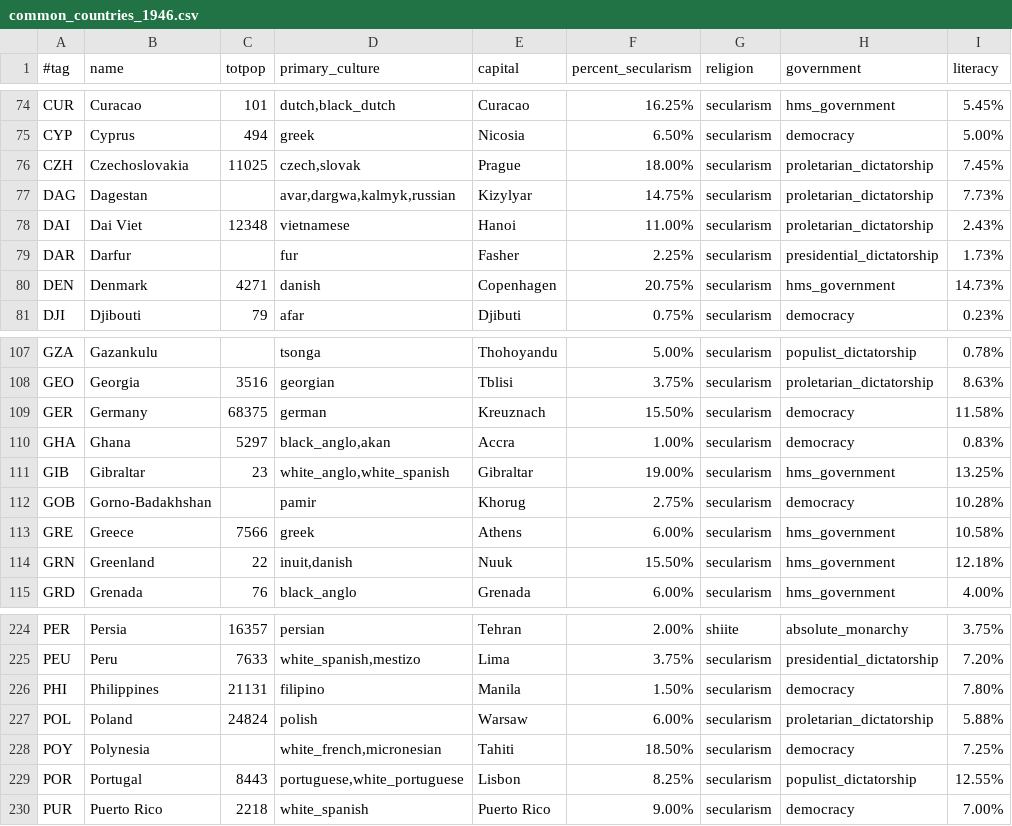
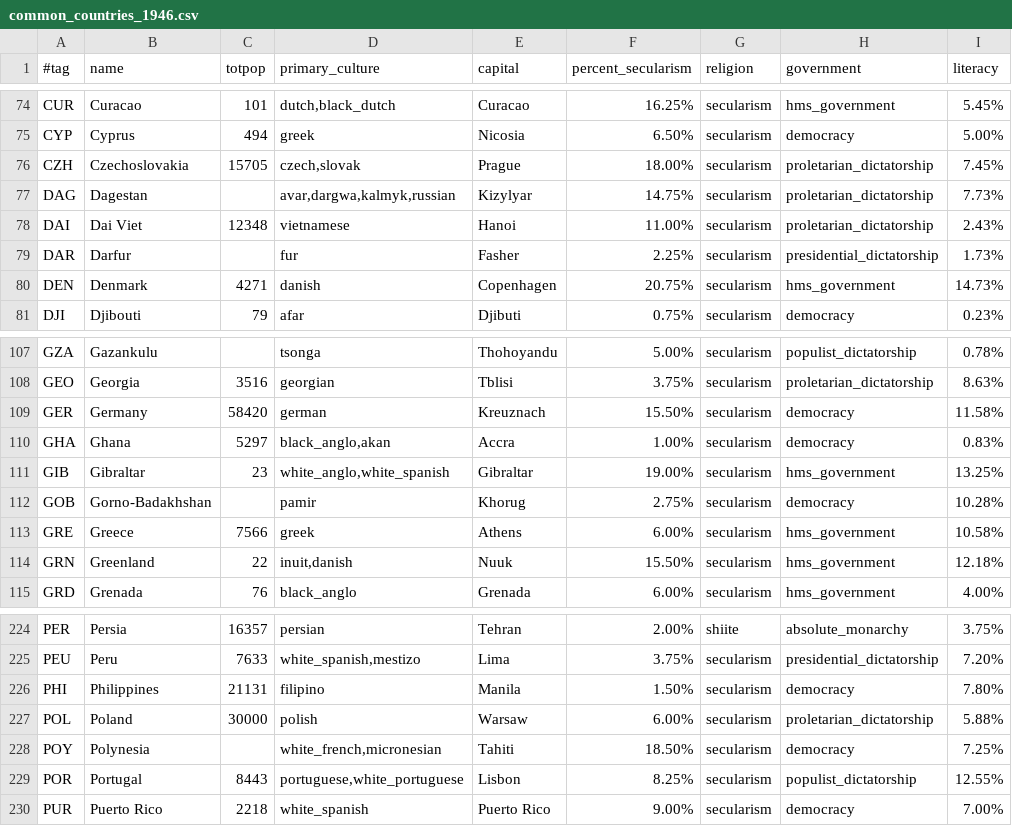
Before and after one commit to simsulla/nwomod, a CSV file: NWO/doc/common_countries_1946.csv, drawn as a sheet; only a part is shown, gaps mark what is left out; the diff names each change by its address in the sheet, - before the commit and + after, or states it on an @@ line.

```diff
--- a/NWO/doc/common_countries_1946.csv
+++ b/NWO/doc/common_countries_1946.csv
-C76 (totpop): 11025
+C76 (totpop): 15705
-C109 (totpop): 68375
+C109 (totpop): 58420
-C227 (totpop): 24824
+C227 (totpop): 30000
```
Also changed, not shown: 14 other files.
